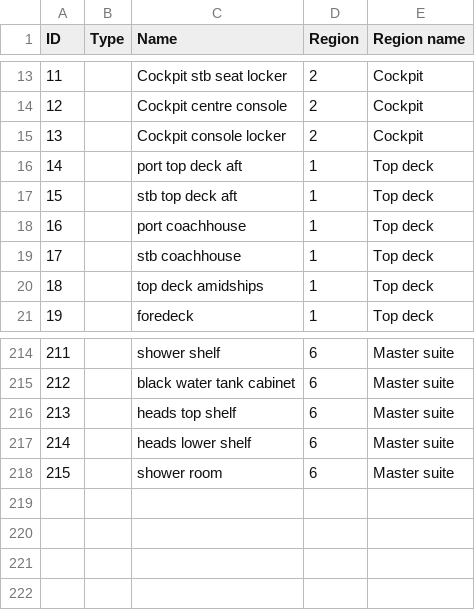
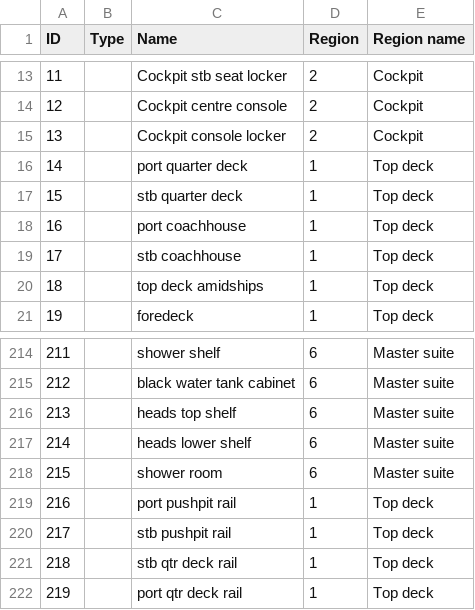
Before and after one commit to smr547/BoatLayout, a CSV file: src/data/spaces.csv, drawn as a sheet; only a part is shown, gaps mark what is left out.

Commit message:
Rails around quarter decks

```diff
--- a/src/data/spaces.csv
+++ b/src/data/spaces.csv
@@ -15,4 +15,4 @@ ID	Type	Name	Region	Region name
 13		Cockpit console locker	2	Cockpit
-14		port top deck aft	1	Top deck
-15		stb top deck aft	1	Top deck
+14		port quarter deck	1	Top deck
+15		stb quarter deck	1	Top deck
 16		port coachhouse	1	Top deck
@@ -218 +218,5 @@ ID	Type	Name	Region	Region name
 215		shower room	6	Master suite
+216		port pushpit rail	1	Top deck
+217		stb pushpit rail	1	Top deck
+218		stb qtr deck rail	1	Top deck
+219		port qtr deck rail	1	Top deck
```
Also changed, not shown: src/data/accesses.csv.
